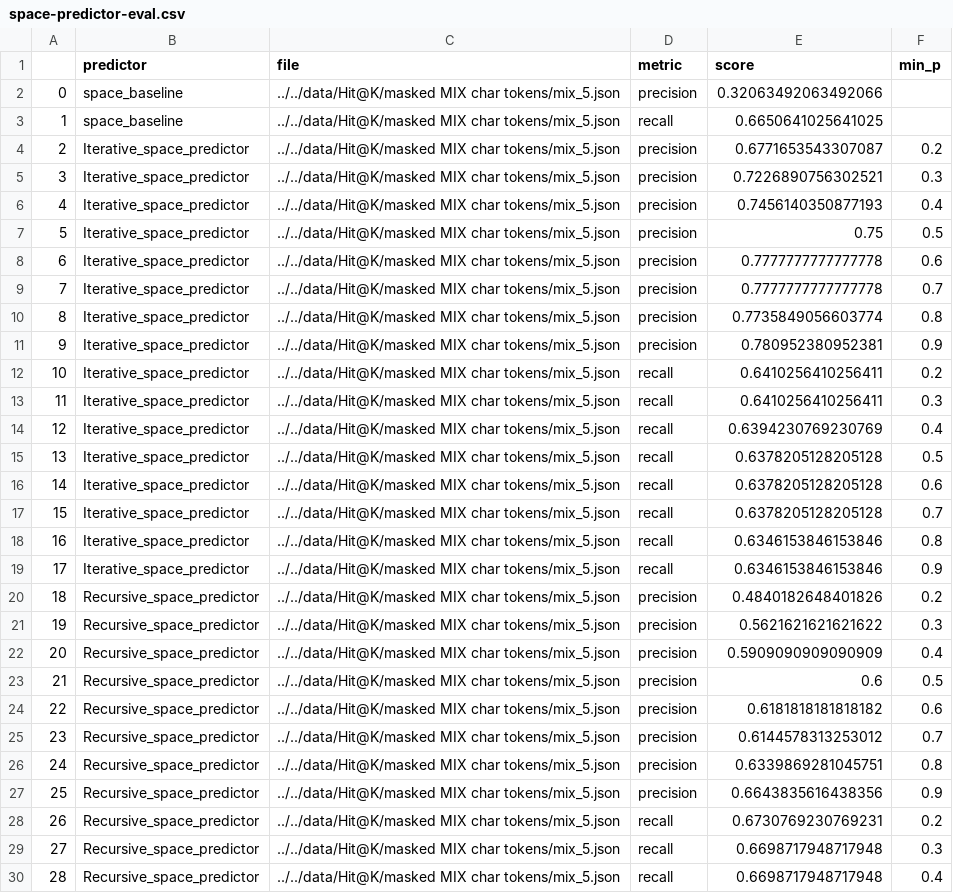
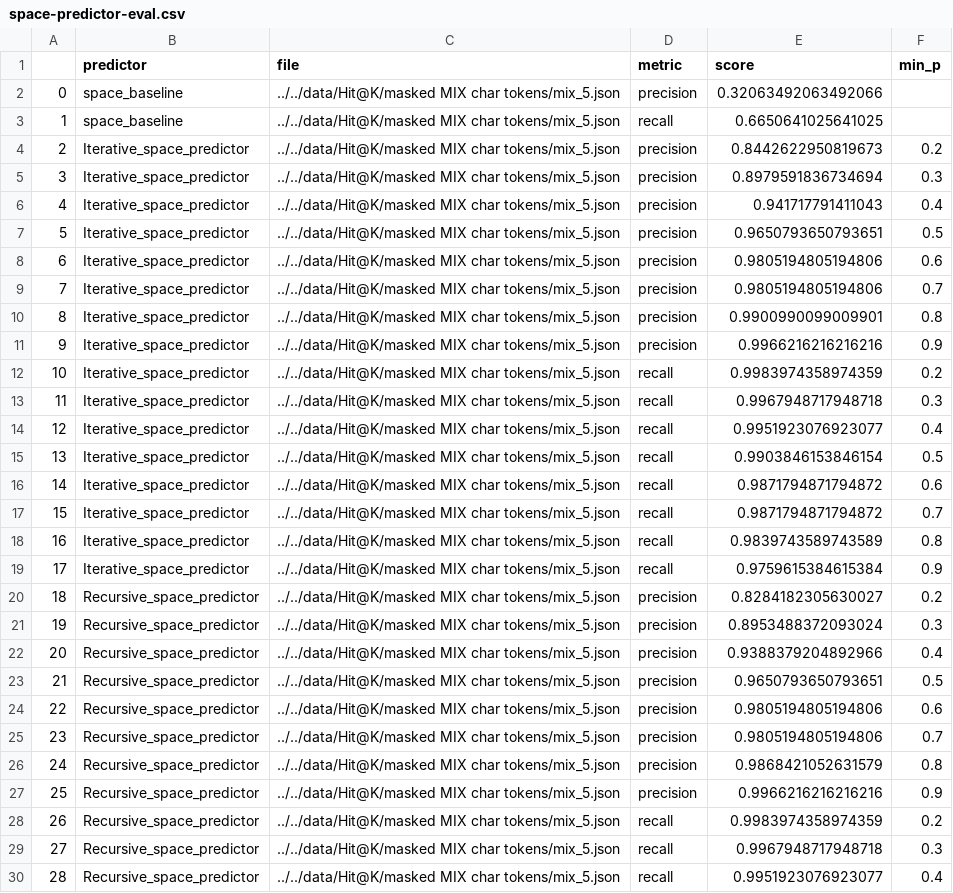
Before and after one commit to harelm4/Embible-Backend, a CSV file: data/results/space-predictor-eval.csv, drawn as a sheet; only a part is shown; the diff covers the shown part only; the diff names each change by its address in the sheet, - before the commit and + after, or states it on an @@ line.

Commit message:
sp res

```diff
--- a/data/results/space-predictor-eval.csv
+++ b/data/results/space-predictor-eval.csv
-E4 (score): 0.6771653543307087
+E4 (score): 0.8442622950819673
-E5 (score): 0.7226890756302521
+E5 (score): 0.8979591836734694
-E6 (score): 0.7456140350877193
+E6 (score): 0.941717791411043
-E7 (score): 0.75
+E7 (score): 0.9650793650793651
-E8:E9 (score): 0.7777777777777778
+E8:E9 (score): 0.9805194805194806
-E10 (score): 0.7735849056603774
+E10 (score): 0.9900990099009901
-E11 (score): 0.780952380952381
+E11 (score): 0.9966216216216216
-E12 (score): 0.6410256410256411
+E12 (score): 0.9983974358974359
-E13 (score): 0.6410256410256411
+E13 (score): 0.9967948717948718
-E14 (score): 0.6394230769230769
+E14 (score): 0.9951923076923077
-E15 (score): 0.6378205128205128
+E15 (score): 0.9903846153846154
-E16:E17 (score): 0.6378205128205128
+E16:E17 (score): 0.9871794871794872
-E18 (score): 0.6346153846153846
+E18 (score): 0.9839743589743589
-E19 (score): 0.6346153846153846
+E19 (score): 0.9759615384615384
-E20 (score): 0.4840182648401826
+E20 (score): 0.8284182305630027
-E21 (score): 0.5621621621621622
+E21 (score): 0.8953488372093024
-E22 (score): 0.5909090909090909
+E22 (score): 0.9388379204892966
-E23 (score): 0.6
+E23 (score): 0.9650793650793651
-E24 (score): 0.6181818181818182
+E24 (score): 0.9805194805194806
-E25 (score): 0.6144578313253012
+E25 (score): 0.9805194805194806
-E26 (score): 0.6339869281045751
+E26 (score): 0.9868421052631579
-E27 (score): 0.6643835616438356
+E27 (score): 0.9966216216216216
-E28 (score): 0.6730769230769231
+E28 (score): 0.9983974358974359
-E29 (score): 0.6698717948717948
+E29 (score): 0.9967948717948718
-E30 (score): 0.6698717948717948
+E30 (score): 0.9951923076923077
```
Also changed, not shown: 69 edited cells elsewhere in this file.
